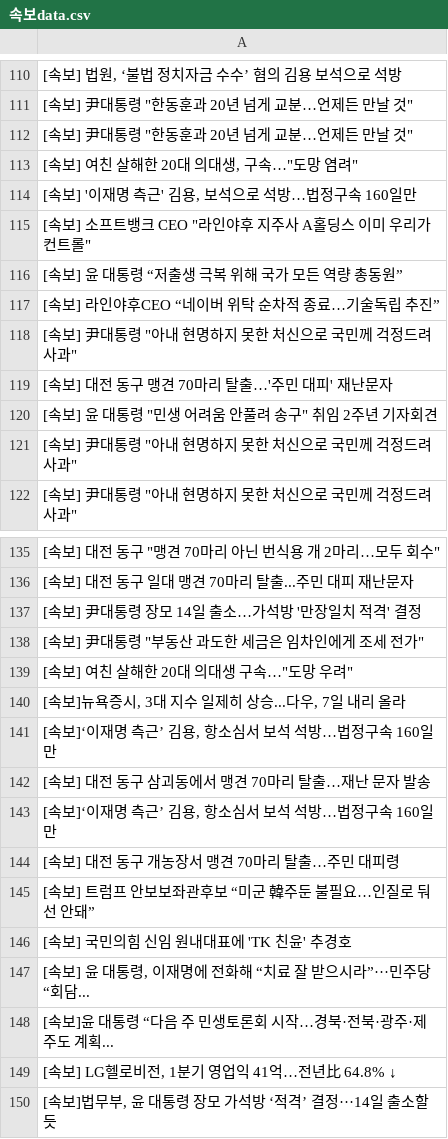
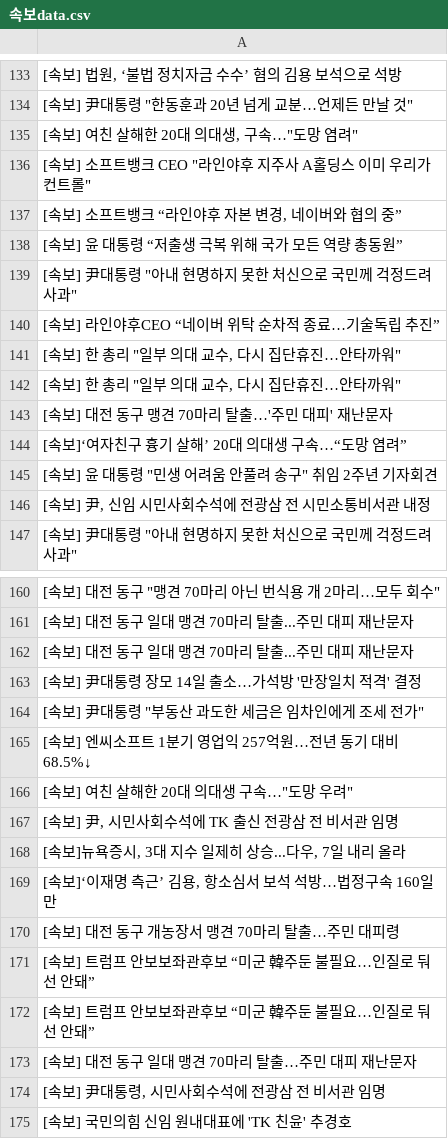
Before and after one commit to devopspark/GitNews, a CSV file: 속보data.csv, drawn as a sheet; only a part is shown, gaps mark what is left out; the shorter side is filled out with more unchanged rows; the diff covers the shown part only.

```diff
--- a/속보data.csv
+++ b/속보data.csv
@@ -111,12 +134,14 @@
 "[속보] 尹대통령 ""한동훈과 20년 넘게 교분…언제든 만날 것"""
-"[속보] 尹대통령 ""한동훈과 20년 넘게 교분…언제든 만날 것"""
 "[속보] 여친 살해한 20대 의대생, 구속…""도망 염려"""
-"[속보] '이재명 측근' 김용, 보석으로 석방…법정구속 160일만"
 "[속보] 소프트뱅크 CEO ""라인야후 지주사 A홀딩스 이미 우리가 컨트롤"""
+"[속보] 소프트뱅크 “라인야후 자본 변경, 네이버와 협의 중”"
 [속보] 윤 대통령 “저출생 극복 위해 국가 모든 역량 총동원”
+"[속보] 尹대통령 ""아내 현명하지 못한 처신으로 국민께 걱정드려 사과"""
 [속보] 라인야후CEO “네이버 위탁 순차적 종료…기술독립 추진”
-"[속보] 尹대통령 ""아내 현명하지 못한 처신으로 국민께 걱정드려 사과"""
+"[속보] 한 총리 ""일부 의대 교수, 다시 집단휴진…안타까워"""
+"[속보] 한 총리 ""일부 의대 교수, 다시 집단휴진…안타까워"""
 [속보] 대전 동구 맹견 70마리 탈출…'주민 대피' 재난문자
+[속보]‘여자친구 흉기 살해’ 20대 의대생 구속…“도망 염려”
 "[속보] 윤 대통령 ""민생 어려움 안풀려 송구"" 취임 2주년 기자회견"
-"[속보] 尹대통령 ""아내 현명하지 못한 처신으로 국민께 걱정드려 사과"""
+"[속보] 尹, 신임 시민사회수석에 전광삼 전 시민소통비서관 내정"
 "[속보] 尹대통령 ""아내 현명하지 못한 처신으로 국민께 걱정드려 사과"""
@@ -136,8 +161,9 @@
 [속보] 대전 동구 일대 맹견 70마리 탈출...주민 대피 재난문자
+[속보] 대전 동구 일대 맹견 70마리 탈출...주민 대피 재난문자
 [속보] 尹대통령 장모 14일 출소…가석방 '만장일치 적격' 결정
 "[속보] 尹대통령 ""부동산 과도한 세금은 임차인에게 조세 전가"""
+[속보] 엔씨소프트 1분기 영업익 257억원…전년 동기 대비 68.5%↓
 "[속보] 여친 살해한 20대 의대생 구속…""도망 우려"""
+"[속보] 尹, 시민사회수석에 TK 출신 전광삼 전 비서관 임명"
 "[속보]뉴욕증시, 3대 지수 일제히 상승...다우, 7일 내리 올라"
-"[속보]‘이재명 측근’ 김용, 항소심서 보석 석방…법정구속 160일만"
-[속보] 대전 동구 삼괴동에서 맹견 70마리 탈출…재난 문자 발송
 "[속보]‘이재명 측근’ 김용, 항소심서 보석 석방…법정구속 160일만"
@@ -145,2 +171,5 @@
 [속보] 트럼프 안보보좌관후보 “미군 韓주둔 불필요…인질로 둬선 안돼”
+[속보] 트럼프 안보보좌관후보 “미군 韓주둔 불필요…인질로 둬선 안돼”
+[속보] 대전 동구 일대 맹견 70마리 탈출…주민 대피 재난문자
+"[속보] 尹대통령, 시민사회수석에 전광삼 전 비서관 임명"
 [속보] 국민의힘 신임 원내대표에 'TK 친윤' 추경호
```
Also changed, not shown: 33 added rows, 38 removed rows, 2 moved rows and 21 edited cells elsewhere in this file.
